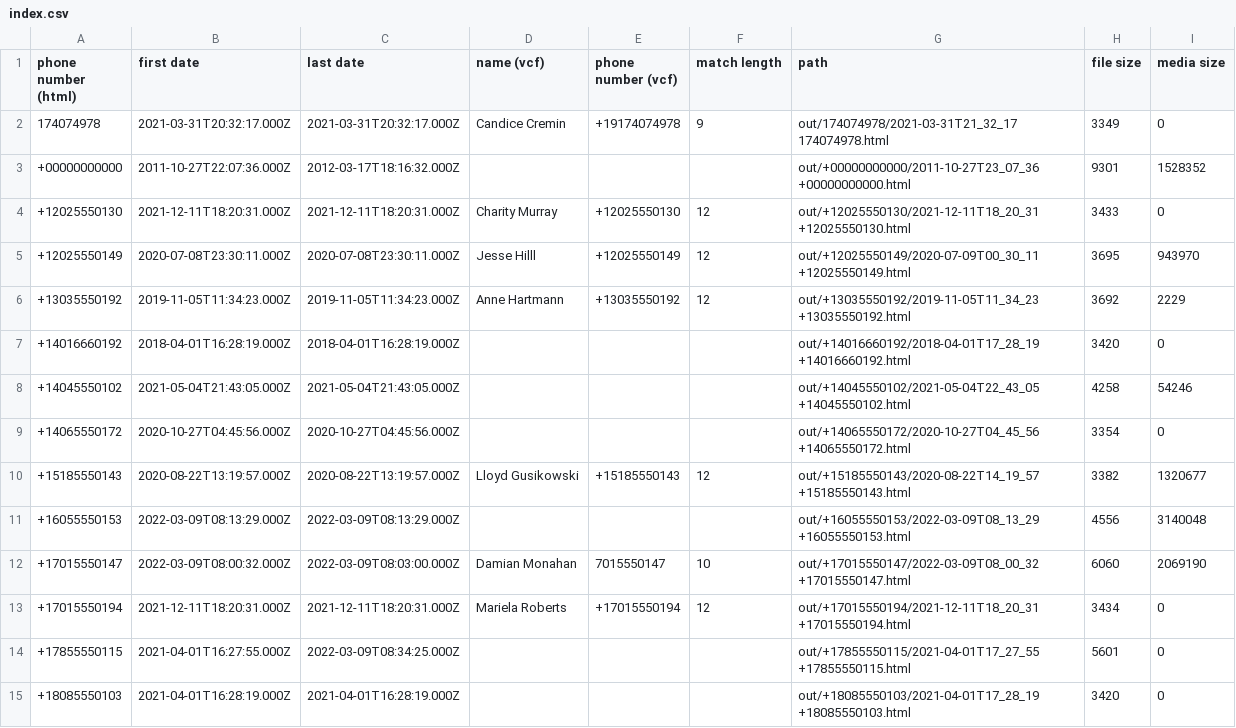
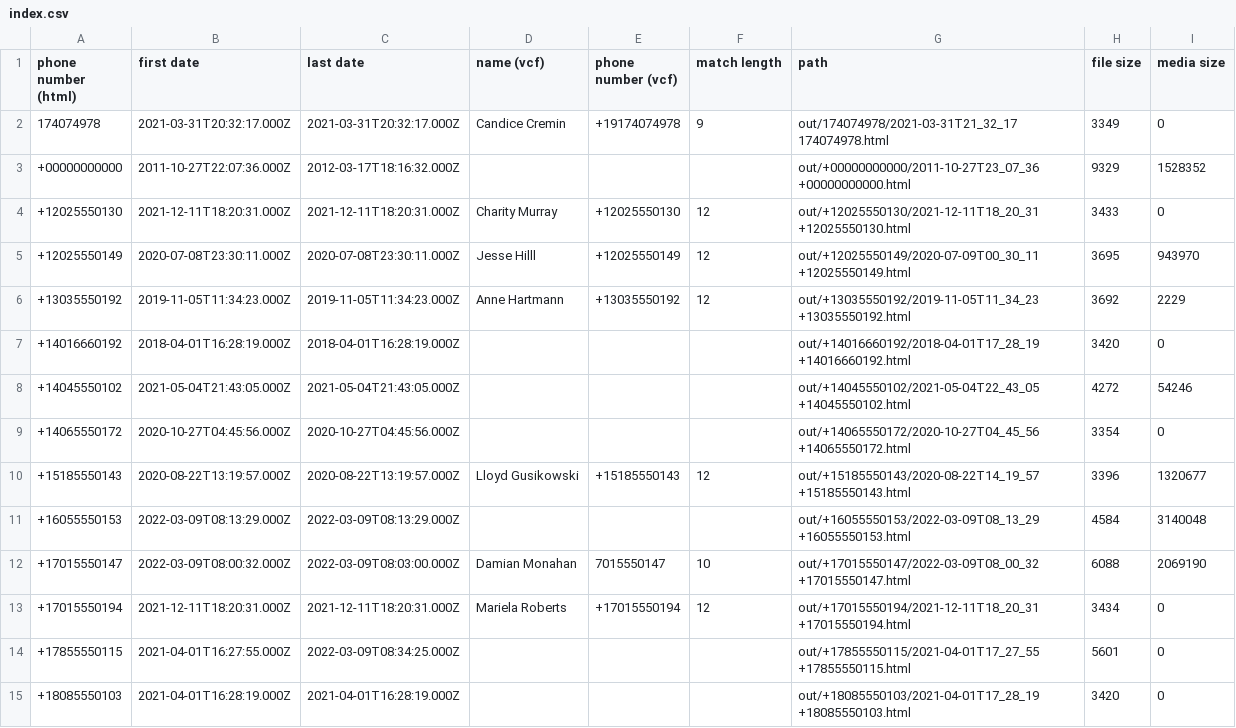
Before and after one commit to lbeder/google-voice-takeout-merger, a CSV file: docs/samples/out/index.csv, drawn as a sheet; only a part is shown.

```diff
--- a/docs/samples/out/index.csv
+++ b/docs/samples/out/index.csv
@@ -2,3 +2,3 @@ phone number (html),first date,last date,name (vcf),phone number (vcf),match len
 174074978,2021-03-31T20:32:17.000Z,2021-03-31T20:32:17.000Z,"Candice Cremin",+19174074978,9,"out/174074978/2021-03-31T21_32_17 174074978.html",3349,0
-+00000000000,2011-10-27T22:07:36.000Z,2012-03-17T18:16:32.000Z,,,,"out/+00000000000/2011-10-27T23_07_36 +00000000000.html",9301,1528352
++00000000000,2011-10-27T22:07:36.000Z,2012-03-17T18:16:32.000Z,,,,"out/+00000000000/2011-10-27T23_07_36 +00000000000.html",9329,1528352
 +12025550130,2021-12-11T18:20:31.000Z,2021-12-11T18:20:31.000Z,"Charity Murray",+12025550130,12,"out/+12025550130/2021-12-11T18_20_31 +12025550130.html",3433,0
@@ -7,7 +7,7 @@ phone number (html),first date,last date,name (vcf),phone number (vcf),match len
 +14016660192,2018-04-01T16:28:19.000Z,2018-04-01T16:28:19.000Z,,,,"out/+14016660192/2018-04-01T17_28_19 +14016660192.html",3420,0
-+14045550102,2021-05-04T21:43:05.000Z,2021-05-04T21:43:05.000Z,,,,"out/+14045550102/2021-05-04T22_43_05 +14045550102.html",4258,54246
++14045550102,2021-05-04T21:43:05.000Z,2021-05-04T21:43:05.000Z,,,,"out/+14045550102/2021-05-04T22_43_05 +14045550102.html",4272,54246
 +14065550172,2020-10-27T04:45:56.000Z,2020-10-27T04:45:56.000Z,,,,"out/+14065550172/2020-10-27T04_45_56 +14065550172.html",3354,0
-+15185550143,2020-08-22T13:19:57.000Z,2020-08-22T13:19:57.000Z,"Lloyd Gusikowski",+15185550143,12,"out/+15185550143/2020-08-22T14_19_57 +15185550143.html",3382,1320677
-+16055550153,2022-03-09T08:13:29.000Z,2022-03-09T08:13:29.000Z,,,,"out/+16055550153/2022-03-09T08_13_29 +16055550153.html",4556,3140048
-+17015550147,2022-03-09T08:00:32.000Z,2022-03-09T08:03:00.000Z,"Damian Monahan",7015550147,10,"out/+17015550147/2022-03-09T08_00_32 +17015550147.html",6060,2069190
++15185550143,2020-08-22T13:19:57.000Z,2020-08-22T13:19:57.000Z,"Lloyd Gusikowski",+15185550143,12,"out/+15185550143/2020-08-22T14_19_57 +15185550143.html",3396,1320677
++16055550153,2022-03-09T08:13:29.000Z,2022-03-09T08:13:29.000Z,,,,"out/+16055550153/2022-03-09T08_13_29 +16055550153.html",4584,3140048
++17015550147,2022-03-09T08:00:32.000Z,2022-03-09T08:03:00.000Z,"Damian Monahan",7015550147,10,"out/+17015550147/2022-03-09T08_00_32 +17015550147.html",6088,2069190
 +17015550194,2021-12-11T18:20:31.000Z,2021-12-11T18:20:31.000Z,"Mariela Roberts",+17015550194,12,"out/+17015550194/2021-12-11T18_20_31 +17015550194.html",3434,0
```
Also changed, not shown: 16 other files.
